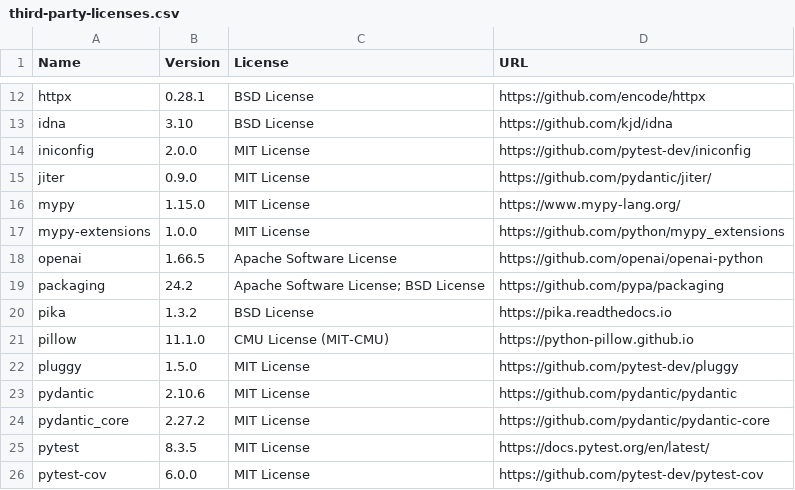
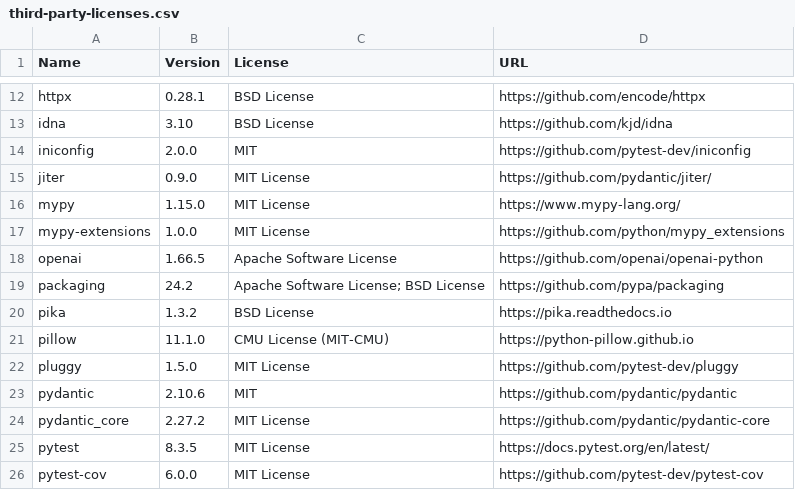
Before and after one commit to fraunhofer-iml/InstaScan, a CSV file: apps/document-analyzation-service/third-party-licenses/third-party-licenses.csv, drawn as a sheet; only a part is shown, gaps mark what is left out.

```diff
--- a/apps/document-analyzation-service/third-party-licenses/third-party-licenses.csv
+++ b/apps/document-analyzation-service/third-party-licenses/third-party-licenses.csv
@@ -13,3 +13,3 @@
 "idna","3.10","BSD License","https://github.com/kjd/idna"
-"iniconfig","2.0.0","MIT License","https://github.com/pytest-dev/iniconfig"
+"iniconfig","2.0.0","MIT","https://github.com/pytest-dev/iniconfig"
 "jiter","0.9.0","MIT License","https://github.com/pydantic/jiter/"
@@ -22,3 +22,3 @@
 "pluggy","1.5.0","MIT License","https://github.com/pytest-dev/pluggy"
-"pydantic","2.10.6","MIT License","https://github.com/pydantic/pydantic"
+"pydantic","2.10.6","MIT","https://github.com/pydantic/pydantic"
 "pydantic_core","2.27.2","MIT License","https://github.com/pydantic/pydantic-core"
```
Also changed, not shown: 4 other files.
